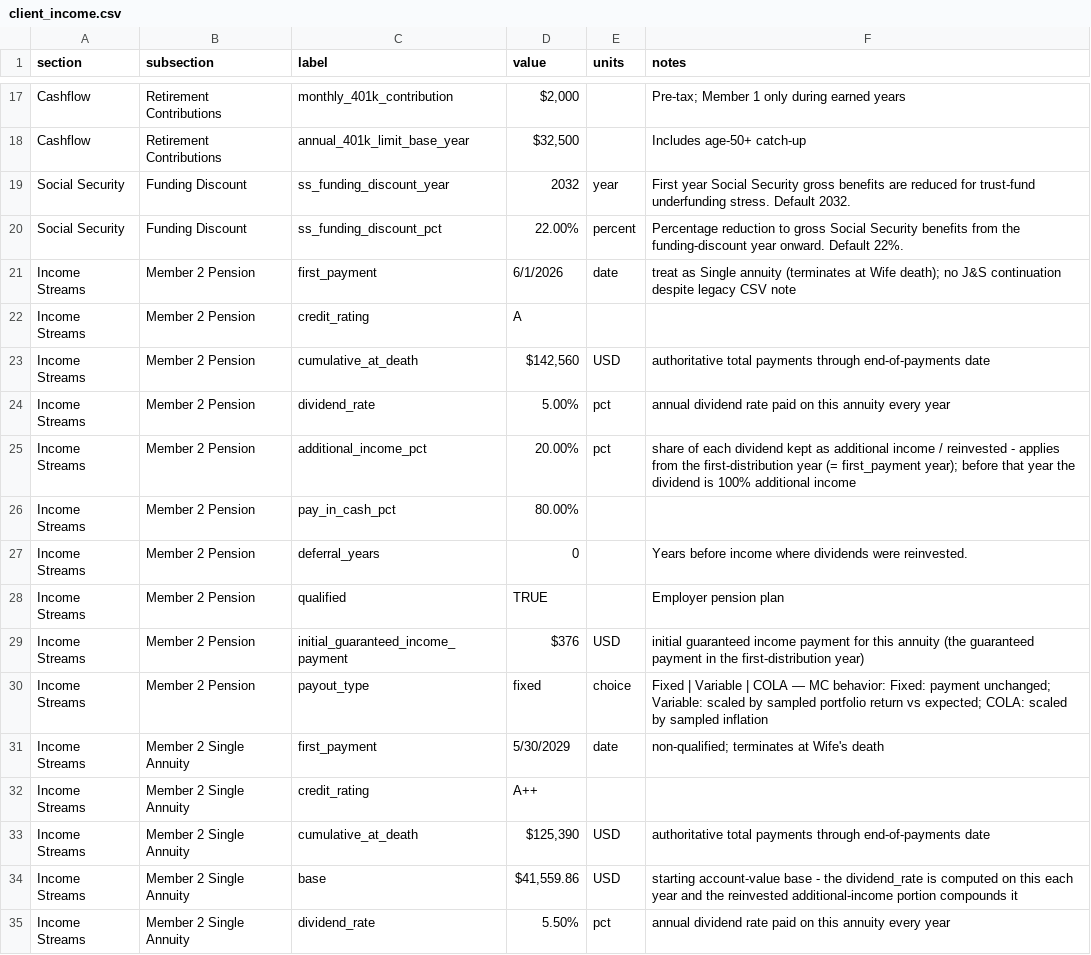
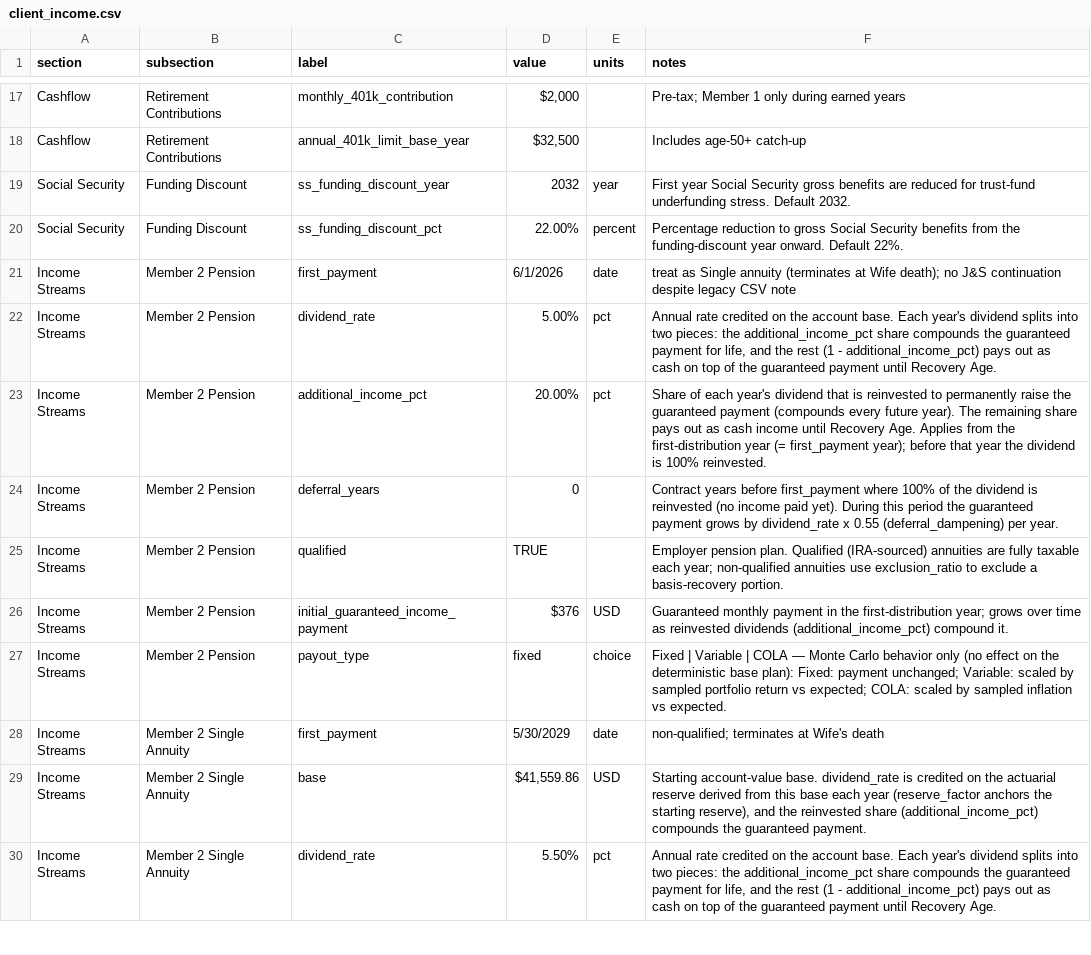
Before and after one commit to matthartzman/retirement_system, a CSV file: input/client_income.csv, drawn as a sheet; only a part is shown, gaps mark what is left out; the diff covers the shown part only.

```diff
--- a/input/client_income.csv
+++ b/input/client_income.csv
@@ -21,15 +21,10 @@ Social Security,Funding Discount,ss_funding_discount_pct,22.00%,percent,Percenta
 Income Streams,Member 2 Pension,first_payment,6/1/2026,date,treat as Single annuity (terminates at Wife death); no J&S continuation despite legacy CSV note,
-Income Streams,Member 2 Pension,credit_rating,A,,,
-Income Streams,Member 2 Pension,cumulative_at_death,"$142,560",USD,authoritative total payments through end-of-payments date,
-Income Streams,Member 2 Pension,dividend_rate,5.00%,pct,annual dividend rate paid on this annuity every year,
-Income Streams,Member 2 Pension,additional_income_pct,20.00%,pct,share of each dividend kept as additional income / reinvested - applies from the first-distribution year (= first_payment year); before that year the dividend is 100% additional income,
-Income Streams,Member 2 Pension,pay_in_cash_pct,80.00%,,,
-Income Streams,Member 2 Pension,deferral_years,0,,Years before income where dividends were reinvested.,
-Income Streams,Member 2 Pension,qualified,TRUE,,Employer pension plan,
-Income Streams,Member 2 Pension,initial_guaranteed_income_payment,$376,USD,initial guaranteed income payment for this annuity (the guaranteed payment in the first-distribution year),
-Income Streams,Member 2 Pension,payout_type,fixed,choice,Fixed | Variable | COLA — MC behavior: Fixed: payment unchanged; Variable: scaled by sampled portfolio return vs expected; COLA: scaled by sampled inflation,
+Income Streams,Member 2 Pension,dividend_rate,5.00%,pct,"Annual rate credited on the account base. Each year's dividend splits into two pieces: the additional_income_pct share compounds the guaranteed payment for life, and the rest (1 - additional_income_pct) pays out as cash on top of the guaranteed payment until Recovery Age.",
+Income Streams,Member 2 Pension,additional_income_pct,20.00%,pct,"Share of each year's dividend that is reinvested to permanently raise the guaranteed payment (compounds every future year). The remaining share pays out as cash income until Recovery Age. Applies from the first-distribution year (= first_payment year); before that year the dividend is 100% reinvested.",
+Income Streams,Member 2 Pension,deferral_years,0,,"Contract years before first_payment where 100% of the dividend is reinvested (no income paid yet). During this period the guaranteed payment grows by dividend_rate x 0.55 (deferral_dampening) per year.",
+Income Streams,Member 2 Pension,qualified,TRUE,,"Employer pension plan. Qualified (IRA-sourced) annuities are fully taxable each year; non-qualified annuities use exclusion_ratio to exclude a basis-recovery portion.",
+Income Streams,Member 2 Pension,initial_guaranteed_income_payment,$376,USD,Guaranteed monthly payment in the first-distribution year; grows over time as reinvested dividends (additional_income_pct) compound it.,
+Income Streams,Member 2 Pension,payout_type,fixed,choice,"Fixed | Variable | COLA — Monte Carlo behavior only (no effect on the deterministic base plan): Fixed: payment unchanged; Variable: scaled by sampled portfolio return vs expected; COLA: scaled by sampled inflation vs expected.",
 Income Streams,Member 2 Single Annuity,first_payment,5/30/2029,date,non-qualified; terminates at Wife's death,
-Income Streams,Member 2 Single Annuity,credit_rating,A++,,,
-Income Streams,Member 2 Single Annuity,cumulative_at_death,"$125,390",USD,authoritative total payments through end-of-payments date,
-Income Streams,Member 2 Single Annuity,base,"$41,559.86",USD,starting account-value base - the dividend_rate is computed on this each year and the reinvested additional-income portion compounds it,
-Income Streams,Member 2 Single Annuity,dividend_rate,5.50%,pct,annual dividend rate paid on this annuity every year,
+Income Streams,Member 2 Single Annuity,base,"$41,559.86",USD,"Starting account-value base. dividend_rate is credited on the actuarial reserve derived from this base each year (reserve_factor anchors the starting reserve), and the reinvested share (additional_income_pct) compounds the guaranteed payment.",
+Income Streams,Member 2 Single Annuity,dividend_rate,5.50%,pct,"Annual rate credited on the account base. Each year's dividend splits into two pieces: the additional_income_pct share compounds the guaranteed payment for life, and the rest (1 - additional_income_pct) pays out as cash on top of the guaranteed payment until Recovery Age.",
```
Also changed, not shown: 13 removed rows and 32 edited cells elsewhere in this file, input/client_household.csv, reference_data/schema.csv, 12 other files.
